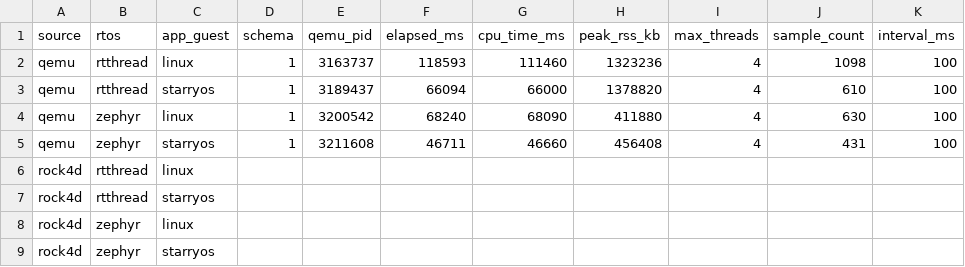
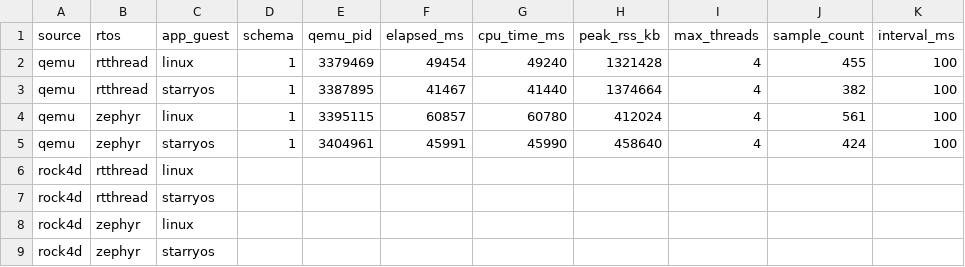
Before and after one commit to qcl-kernel/tgoskits-GoGoGo, a CSV file: GoGoGo-成果材料/图标数据/host-metrics.csv, drawn as a sheet.

```diff
--- a/GoGoGo-成果材料/图标数据/host-metrics.csv
+++ b/GoGoGo-成果材料/图标数据/host-metrics.csv
@@ -1,6 +1,6 @@
 source,rtos,app_guest,schema,qemu_pid,elapsed_ms,cpu_time_ms,peak_rss_kb,max_threads,sample_count,interval_ms
-qemu,rtthread,linux,1,3163737,118593,111460,1323236,4,1098,100
-qemu,rtthread,starryos,1,3189437,66094,66000,1378820,4,610,100
-qemu,zephyr,linux,1,3200542,68240,68090,411880,4,630,100
-qemu,zephyr,starryos,1,3211608,46711,46660,456408,4,431,100
+qemu,rtthread,linux,1,3379469,49454,49240,1321428,4,455,100
+qemu,rtthread,starryos,1,3387895,41467,41440,1374664,4,382,100
+qemu,zephyr,linux,1,3395115,60857,60780,412024,4,561,100
+qemu,zephyr,starryos,1,3404961,45991,45990,458640,4,424,100
 rock4d,rtthread,linux,,,,,,,,
```
Also changed, not shown: GoGoGo-成果材料/图标数据/qemu/rtthread-linux/frames.csv, GoGoGo-成果材料/图标数据/qemu/zephyr-linux/frames.csv, 53 other files.
